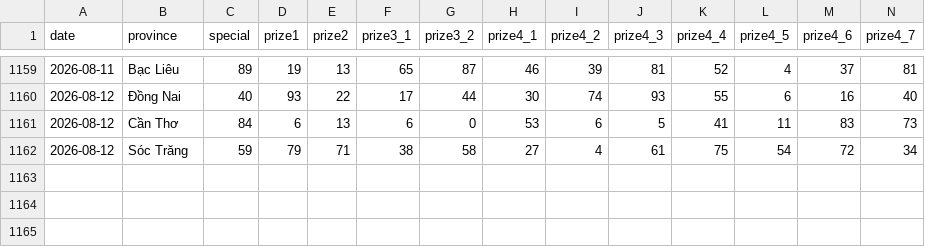
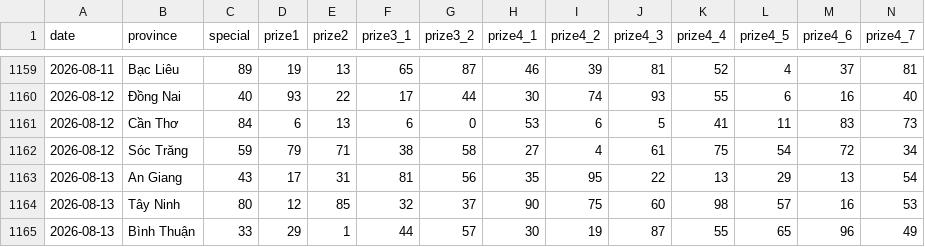
Before and after one commit to phuc341986/vietnam-lottery, a CSV file: data/xsmn-2-digits.csv, drawn as a sheet; only a part is shown, gaps mark what is left out; rows hold the shown columns only; the diff names each change by its address in the sheet, - before the commit and + after, or states it on an @@ line.

```diff
--- a/data/xsmn-2-digits.csv
+++ b/data/xsmn-2-digits.csv
+row 1163: 2026-08-13 | An Giang | 43 | 17 | 31 | 81 | 56 | 35 | 95 | 22 | 13 | 29 | 13 | 54
+row 1164: 2026-08-13 | Tây Ninh | 80 | 12 | 85 | 32 | 37 | 90 | 75 | 60 | 98 | 57 | 16 | 53
+row 1165: 2026-08-13 | Bình Thuận | 33 | 29 | 1 | 44 | 57 | 30 | 19 | 87 | 55 | 65 | 96 | 49
```
Also changed, not shown: data/xsmn-sparse.csv, data/xsmn.csv, 8 other files.
